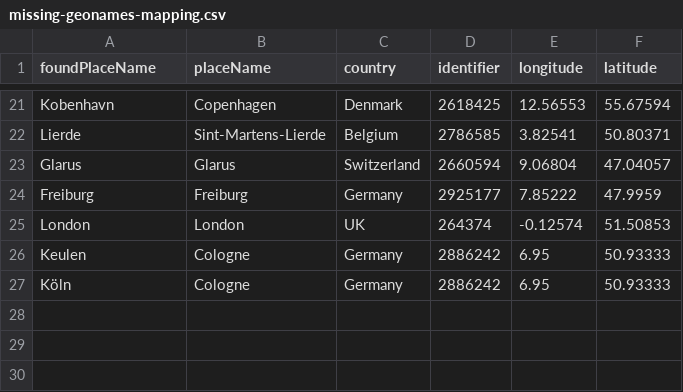
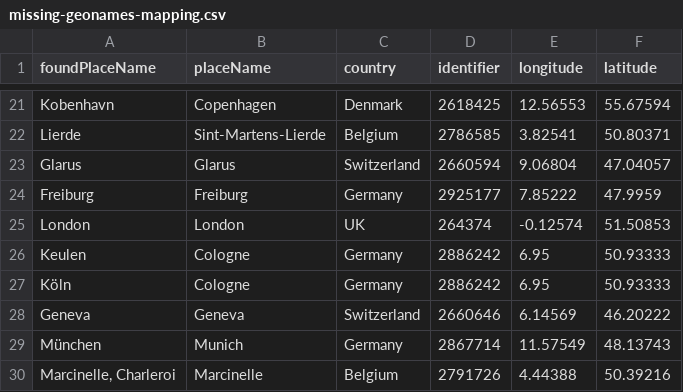
Before and after one commit to kbrbe/beltrans-data-integration, a CSV file: data-integration/missing-geonames-mapping.csv, drawn as a sheet; only a part is shown, gaps mark what is left out.

Commit message:
added a few more place mappings for places outside our used GeoNames dumps

```diff
--- a/data-integration/missing-geonames-mapping.csv
+++ b/data-integration/missing-geonames-mapping.csv
@@ -27 +27,4 @@ foundPlaceName,placeName,country,identifier,longitude,latitude
 "Köln","Cologne","Germany","2886242","6.95","50.93333"
+"Geneva","Geneva","Switzerland","2660646","6.14569","46.20222"
+"München","Munich","Germany","2867714","11.57549","48.13743"
+"Marcinelle, Charleroi","Marcinelle","Belgium","2791726","4.44388","50.39216"
```
